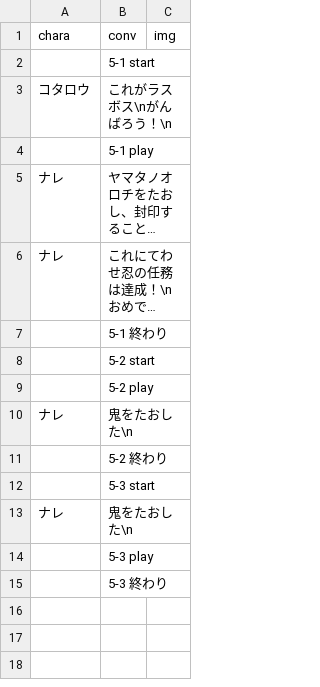
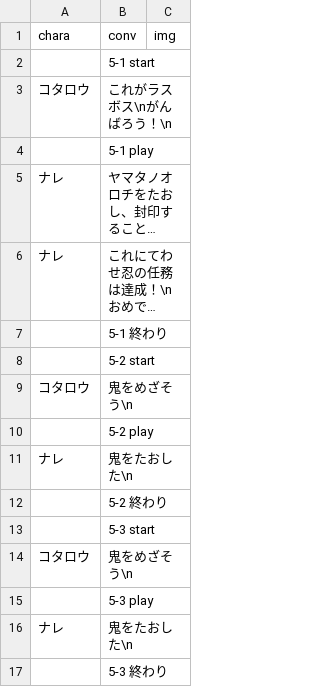
Before and after one commit to inouelab-waseda/unilab2023Net4.8, a CSV file: bin/Debug/わせ忍5章.csv, drawn as a sheet; long unchanged cells end in ….

```diff
--- a/bin/Debug/わせ忍5章.csv
+++ b/bin/Debug/わせ忍5章.csv
@@ -8,2 +8,3 @@
 ,5-2 start,
+コタロウ,鬼をめざそう\n,
 ,5-2 play,
@@ -12,4 +13,5 @@
 ,5-3 start,
+コタロウ,鬼をめざそう\n,
+,5-3 play,
 ナレ,鬼をたおした\n,
-,5-3 play,
 ,5-3 終わり,
```
Also changed, not shown: bin/Debug/hint.csv, bin/Debug/わせ忍1章.csv, 8 other files.
